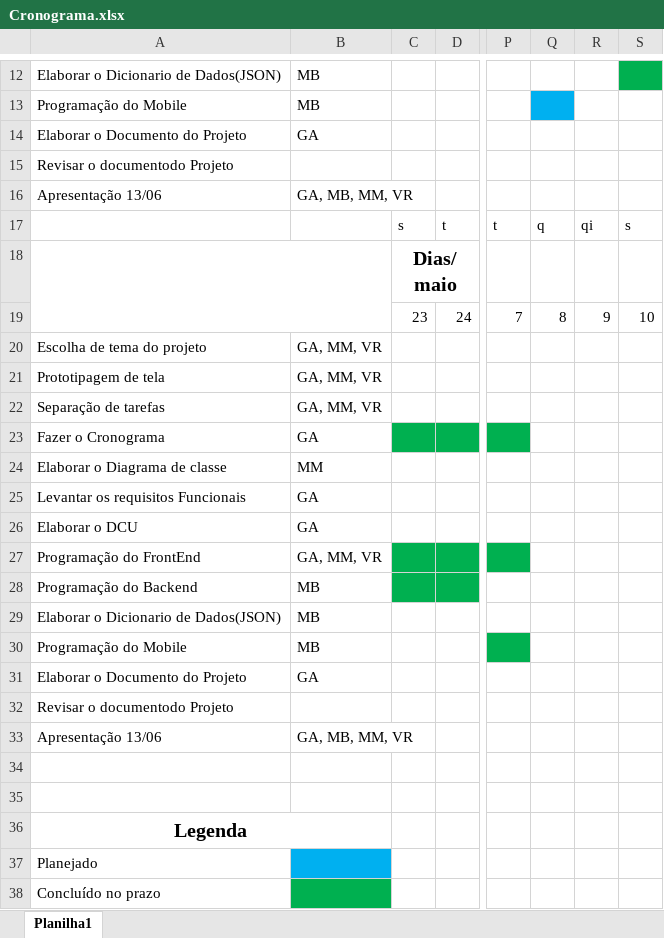
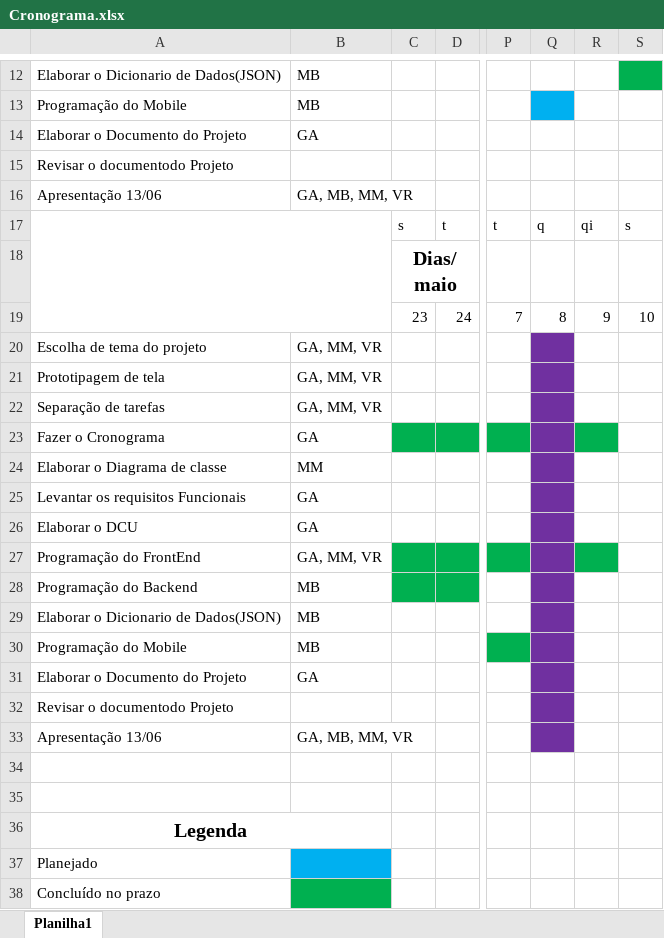
Before and after one commit to Niniys/Domate, an Excel workbook: Documentos/Cronograma.xlsx, sheet Planilha1, drawn as a sheet; only a part is shown, gaps mark what is left out; values as stored, in another font and other column widths than the file's, no borders; removed rows and columns are numbered as before the commit, all else as after; the diff covers the shown part only; the diff names each change by its address in the sheet, - before the commit and + after, or states it on an @@ line.

```diff
--- a/Documentos/Cronograma.xlsx (sheet Planilha1)
+++ b/Documentos/Cronograma.xlsx (sheet Planilha1)
+A17:B19 merged
-A18:B19 merged
-Q20:Q33 fill: none
+Q20:Q33 fill: #7030A0
-R23 fill: none
+R23 fill: #00B050
-R27 fill: none
+R27 fill: #00B050
```
Also changed, not shown: 3 added rows, 3 removed rows and 21 edited cells elsewhere in this sheet.
